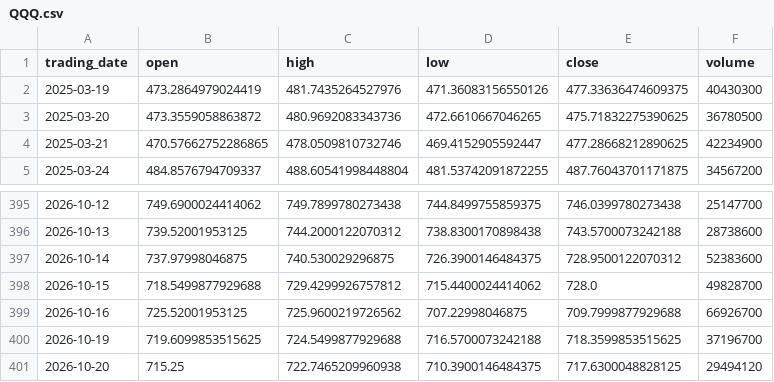
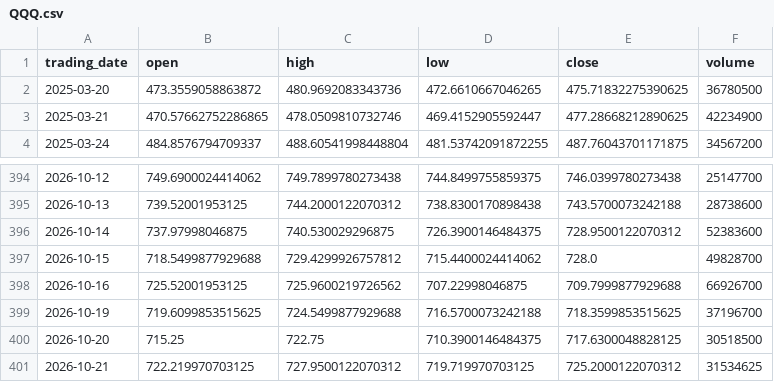
Before and after one commit to ylqi007/Stock-MA-Tracker, a CSV file: data/QQQ.csv, drawn as a sheet; only a part is shown, gaps mark what is left out.

```diff
--- a/data/QQQ.csv
+++ b/data/QQQ.csv
@@ -1,3 +1,2 @@
 trading_date,open,high,low,close,volume
-2025-03-19,473.2864979024419,481.7435264527976,471.36083156550126,477.33636474609375,40430300
 2025-03-20,473.3559058863872,480.9692083343736,472.6610667046265,475.71832275390625,36780500
@@ -400,2 +399,3 @@ trading_date,open,high,low,close,volume
 2026-10-19,719.6099853515625,724.5499877929688,716.5700073242188,718.3599853515625,37196700
-2026-10-20,715.25,722.7465209960938,710.3900146484375,717.6300048828125,29494120
+2026-10-20,715.25,722.75,710.3900146484375,717.6300048828125,30518500
+2026-10-21,722.219970703125,727.9500122070312,719.719970703125,725.2000122070312,31534625
```
Also changed, not shown: 1 other file.
